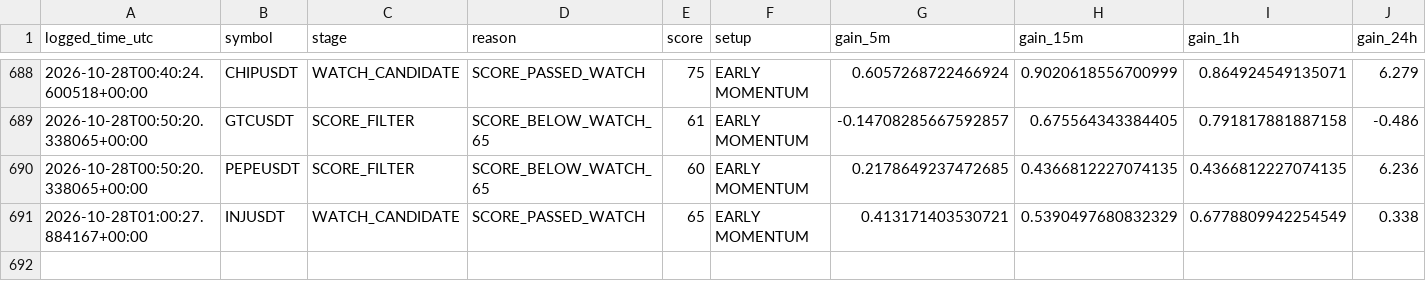
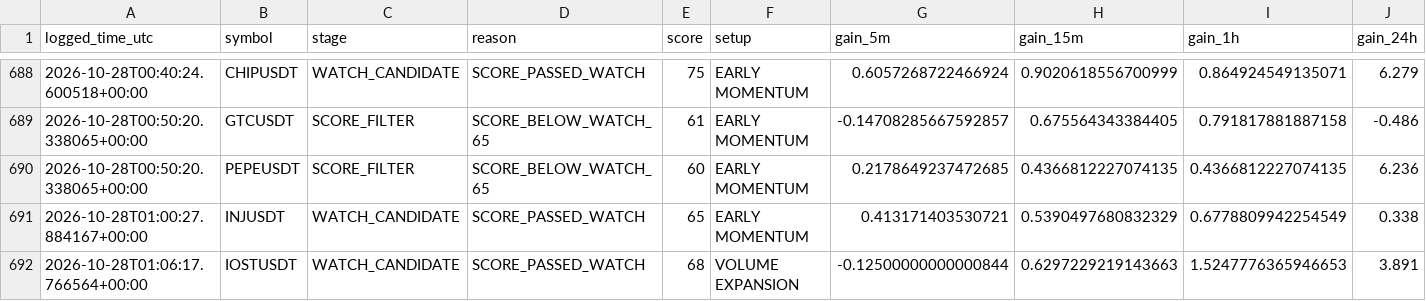
Before and after one commit to solom20232007/v7, a CSV file: early_scan_diagnostics_v7.csv, drawn as a sheet; only a part is shown, gaps mark what is left out; rows hold the shown columns only; the diff names each change by its address in the sheet, - before the commit and + after, or states it on an @@ line.

```diff
--- a/early_scan_diagnostics_v7.csv
+++ b/early_scan_diagnostics_v7.csv
+row 692: 2026-10-28T01:06:17.766564+00:00 | IOSTUSDT | WATCH_CANDIDATE | SCORE_PASSED_WATCH | 68 | VOLUME EXPANSION | -0.12500000000000844 | 0.6297229219143663 | 1.5247776365946653 | 3.891
```
Also changed, not shown: 1 other file.
